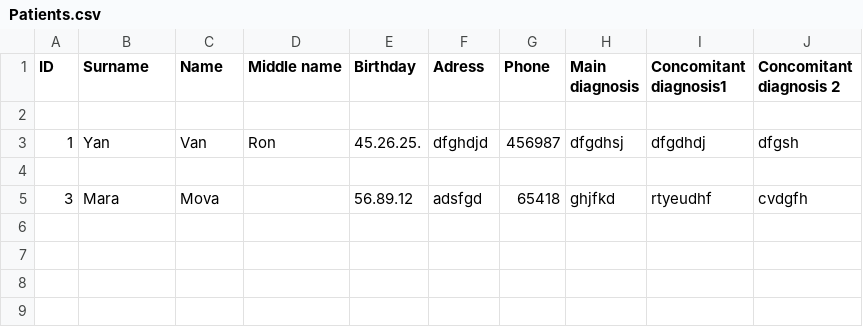
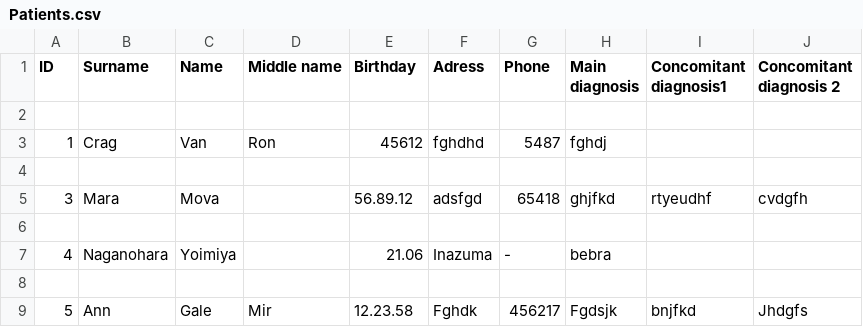
Before and after one commit to GalinaDei/DataBase, a CSV file: Patients.csv, drawn as a sheet.

```diff
--- a/Patients.csv
+++ b/Patients.csv
@@ -2,4 +2,8 @@ ID,Surname,Name,Middle name,Birthday,Adress,Phone,Main diagnosis,Concomitant dia
 
-1,Yan,Van,Ron,45.26.25.,dfghdjd,456987,dfgdhsj,dfgdhdj,dfgsh
+1,Crag,Van,Ron,45612,fghdhd,5487,fghdj,,
 
 3,Mara,Mova,,56.89.12,adsfgd,65418,ghjfkd,rtyeudhf,cvdgfh
+
+4,Naganohara,Yoimiya,,21.06,Inazuma,-,bebra,,
+
+5,Ann,Gale,Mir,12.23.58,Fghdk,456217,Fgdsjk,bnjfkd,Jhdgfs
```
Also changed, not shown: 3 other files.
